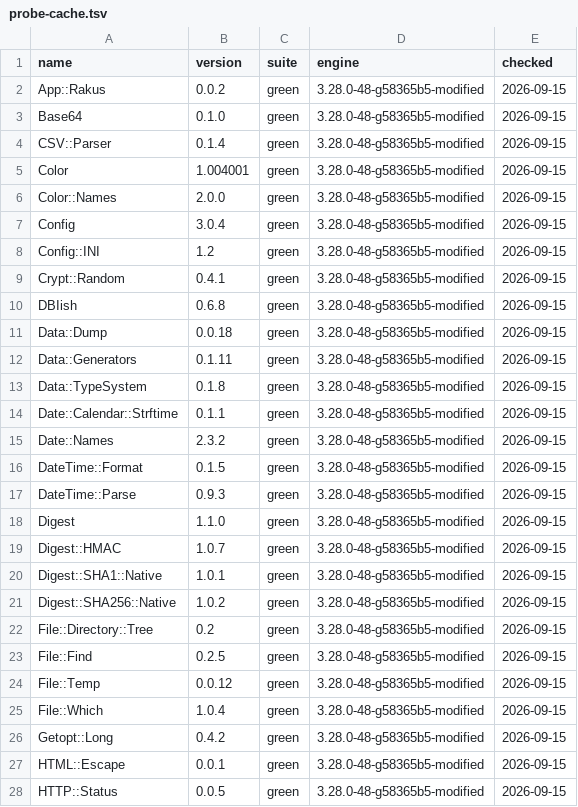
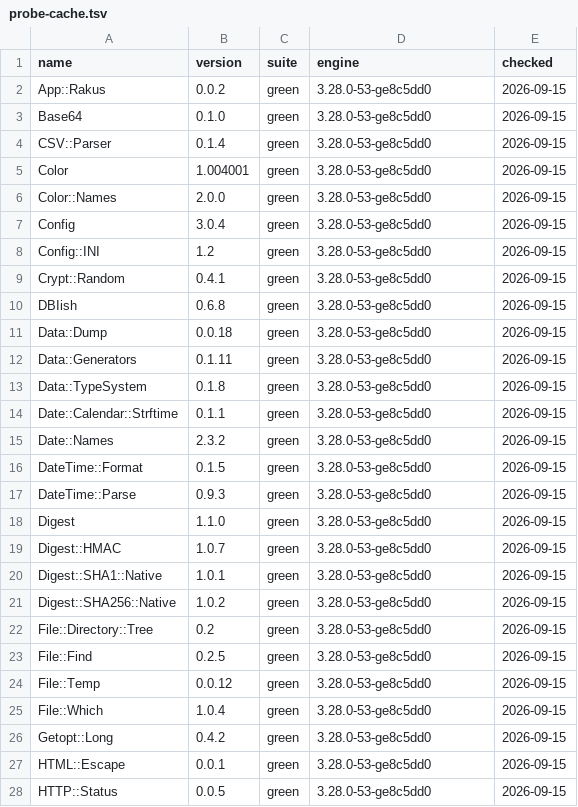
Before and after one commit to ash/raku.online, a TSV file: sites/modules/src/data/probe-cache.tsv, drawn as a sheet; only a part is shown; the diff covers the shown part only.

Commit message:
The monitor page was wrong the hour it shipped: monitors lock now
`OO::Monitors` shipped an hour ago with a red badge, saying a `monitor`
under Raku++ has the syntax and none of the exclusion — the engine built
the class without consulting the declarator's metaclass, so no lock
attribute was added and no method was wrapped. rakupp d4a274b, written on
the other machine while these pages were being verified, runs those hooks.
The distribution's suite is green, and the four-thread counter lands on
4000 every run instead of somewhere near 3,970.

So the page is rewritten rather than patched: full rather than divergent,
with the concurrency the declarator actually gives you as the first
example, a re-entrancy example (a monitor method calling another method on
the same object, which is where a naive per-method lock deadlocks), and a
new closing section on what is left to get wrong.

What is left is that the lock protects the CALL, not the data. A method
returning one of the object's own containers hands the caller a reference,
and every write through it lands inside the monitor with no lock held —
demonstrated, against a method beside it that returns a clone and is safe.
Identical on both engines: this is the pattern, not the interpreter.

The old gap is kept as the page's last paragraph rather than deleted. A
reader on 3.28.0 still has the broken engine, and the page should say what
changed under them.

Engine at e8c5dd0: the two commits behind the last two batches of pages
rebased onto the four that landed upstream, rebuilt and re-run. t/run.raku
917 checks, the same 4 red as on upstream's own head — base64-sextet and
rw-sub-lvalue fail their checks there too, and eco-blockers-2026-09-14 and
pdf-family-2026-09 exit 0 standalone but print no PASS line, so the
harness cannot count them.

Gates: 61 pages, 162 examples compared and 10 run-only, 0 failures on both
engines; probe 61 pages re-measured, 0 claims out of date.

```diff
--- a/sites/modules/src/data/probe-cache.tsv
+++ b/sites/modules/src/data/probe-cache.tsv
@@ -1,28 +1,28 @@
 name	version	suite	engine	checked
-App::Rakus	0.0.2	green	3.28.0-48-g58365b5-modified	2026-09-15
-Base64	0.1.0	green	3.28.0-48-g58365b5-modified	2026-09-15
-CSV::Parser	0.1.4	green	3.28.0-48-g58365b5-modified	2026-09-15
-Color	1.004001	green	3.28.0-48-g58365b5-modified	2026-09-15
-Color::Names	2.0.0	green	3.28.0-48-g58365b5-modified	2026-09-15
-Config	3.0.4	green	3.28.0-48-g58365b5-modified	2026-09-15
-Config::INI	1.2	green	3.28.0-48-g58365b5-modified	2026-09-15
-Crypt::Random	0.4.1	green	3.28.0-48-g58365b5-modified	2026-09-15
-DBIish	0.6.8	green	3.28.0-48-g58365b5-modified	2026-09-15
-Data::Dump	0.0.18	green	3.28.0-48-g58365b5-modified	2026-09-15
-Data::Generators	0.1.11	green	3.28.0-48-g58365b5-modified	2026-09-15
-Data::TypeSystem	0.1.8	green	3.28.0-48-g58365b5-modified	2026-09-15
-Date::Calendar::Strftime	0.1.1	green	3.28.0-48-g58365b5-modified	2026-09-15
-Date::Names	2.3.2	green	3.28.0-48-g58365b5-modified	2026-09-15
-DateTime::Format	0.1.5	green	3.28.0-48-g58365b5-modified	2026-09-15
-DateTime::Parse	0.9.3	green	3.28.0-48-g58365b5-modified	2026-09-15
-Digest	1.1.0	green	3.28.0-48-g58365b5-modified	2026-09-15
-Digest::HMAC	1.0.7	green	3.28.0-48-g58365b5-modified	2026-09-15
-Digest::SHA1::Native	1.0.1	green	3.28.0-48-g58365b5-modified	2026-09-15
-Digest::SHA256::Native	1.0.2	green	3.28.0-48-g58365b5-modified	2026-09-15
-File::Directory::Tree	0.2	green	3.28.0-48-g58365b5-modified	2026-09-15
-File::Find	0.2.5	green	3.28.0-48-g58365b5-modified	2026-09-15
-File::Temp	0.0.12	green	3.28.0-48-g58365b5-modified	2026-09-15
-File::Which	1.0.4	green	3.28.0-48-g58365b5-modified	2026-09-15
-Getopt::Long	0.4.2	green	3.28.0-48-g58365b5-modified	2026-09-15
-HTML::Escape	0.0.1	green	3.28.0-48-g58365b5-modified	2026-09-15
-HTTP::Status	0.0.5	green	3.28.0-48-g58365b5-modified	2026-09-15
+App::Rakus	0.0.2	green	3.28.0-53-ge8c5dd0	2026-09-15
+Base64	0.1.0	green	3.28.0-53-ge8c5dd0	2026-09-15
+CSV::Parser	0.1.4	green	3.28.0-53-ge8c5dd0	2026-09-15
+Color	1.004001	green	3.28.0-53-ge8c5dd0	2026-09-15
+Color::Names	2.0.0	green	3.28.0-53-ge8c5dd0	2026-09-15
+Config	3.0.4	green	3.28.0-53-ge8c5dd0	2026-09-15
+Config::INI	1.2	green	3.28.0-53-ge8c5dd0	2026-09-15
+Crypt::Random	0.4.1	green	3.28.0-53-ge8c5dd0	2026-09-15
+DBIish	0.6.8	green	3.28.0-53-ge8c5dd0	2026-09-15
+Data::Dump	0.0.18	green	3.28.0-53-ge8c5dd0	2026-09-15
+Data::Generators	0.1.11	green	3.28.0-53-ge8c5dd0	2026-09-15
+Data::TypeSystem	0.1.8	green	3.28.0-53-ge8c5dd0	2026-09-15
+Date::Calendar::Strftime	0.1.1	green	3.28.0-53-ge8c5dd0	2026-09-15
+Date::Names	2.3.2	green	3.28.0-53-ge8c5dd0	2026-09-15
+DateTime::Format	0.1.5	green	3.28.0-53-ge8c5dd0	2026-09-15
+DateTime::Parse	0.9.3	green	3.28.0-53-ge8c5dd0	2026-09-15
+Digest	1.1.0	green	3.28.0-53-ge8c5dd0	2026-09-15
+Digest::HMAC	1.0.7	green	3.28.0-53-ge8c5dd0	2026-09-15
+Digest::SHA1::Native	1.0.1	green	3.28.0-53-ge8c5dd0	2026-09-15
+Digest::SHA256::Native	1.0.2	green	3.28.0-53-ge8c5dd0	2026-09-15
+File::Directory::Tree	0.2	green	3.28.0-53-ge8c5dd0	2026-09-15
+File::Find	0.2.5	green	3.28.0-53-ge8c5dd0	2026-09-15
+File::Temp	0.0.12	green	3.28.0-53-ge8c5dd0	2026-09-15
+File::Which	1.0.4	green	3.28.0-53-ge8c5dd0	2026-09-15
+Getopt::Long	0.4.2	green	3.28.0-53-ge8c5dd0	2026-09-15
+HTML::Escape	0.0.1	green	3.28.0-53-ge8c5dd0	2026-09-15
+HTTP::Status	0.0.5	green	3.28.0-53-ge8c5dd0	2026-09-15
```
Also changed, not shown: 35 edited cells elsewhere in this file, 7 other files.
